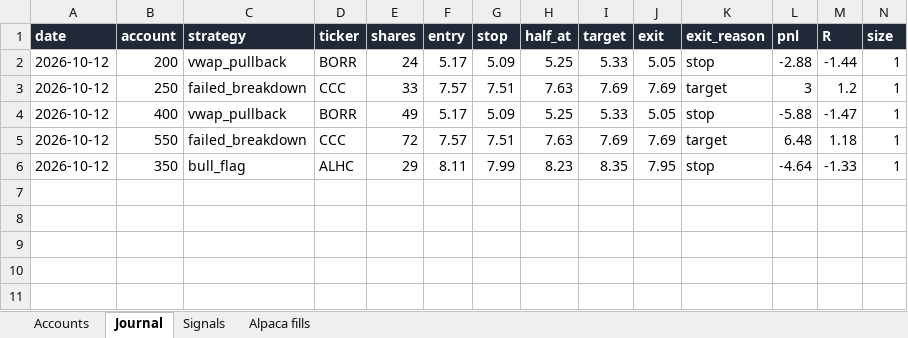
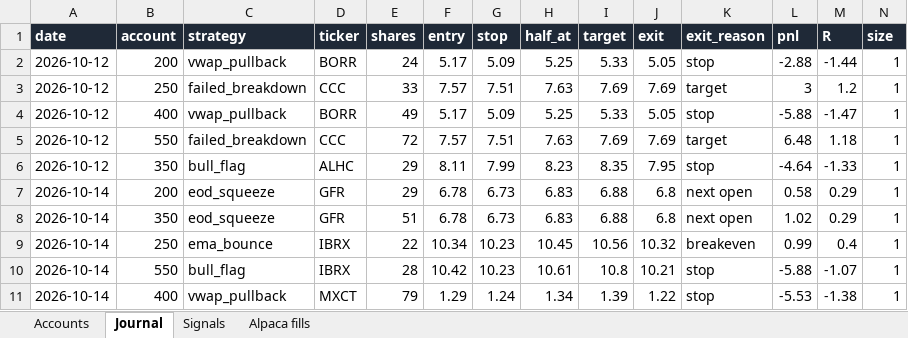
Before and after one commit to newurbaninfluence-lgtm/paper-trading-bot, an Excel workbook: reports/Paper Bot Live.xlsx, sheet Journal, drawn as a sheet; only a part is shown; values as stored, in another font and other column widths than the file's, no borders; rows hold the shown columns only; the diff names each change by its address in the sheet, - before the commit and + after, or states it on an @@ line.

```diff
--- a/reports/Paper Bot Live.xlsx (sheet Journal)
+++ b/reports/Paper Bot Live.xlsx (sheet Journal)
+row 7: 2026-10-14 | 200 | eod_squeeze | GFR | 29 | 6.78 | 6.73 | 6.83 | 6.88 | 6.8 | next open | 0.58 | 0.29 | 1
+row 8: 2026-10-14 | 350 | eod_squeeze | GFR | 51 | 6.78 | 6.73 | 6.83 | 6.88 | 6.8 | next open | 1.02 | 0.29 | 1
+row 9: 2026-10-14 | 250 | ema_bounce | IBRX | 22 | 10.34 | 10.23 | 10.45 | 10.56 | 10.32 | breakeven | 0.99 | 0.4 | 1
+row 10: 2026-10-14 | 550 | bull_flag | IBRX | 28 | 10.42 | 10.23 | 10.61 | 10.8 | 10.21 | stop | -5.88 | -1.07 | 1
+row 11: 2026-10-14 | 400 | vwap_pullback | MXCT | 79 | 1.29 | 1.24 | 1.34 | 1.39 | 1.22 | stop | -5.53 | -1.38 | 1
```
Also changed, not shown: sheet Signals, sheet Alpaca fills, 5 other files.
